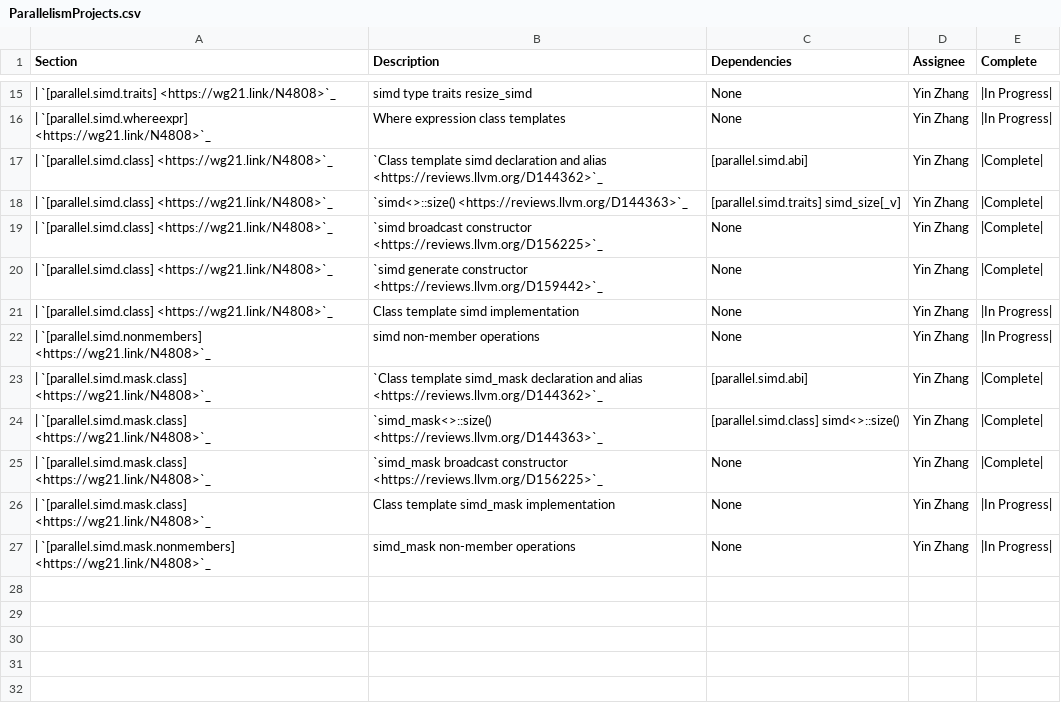
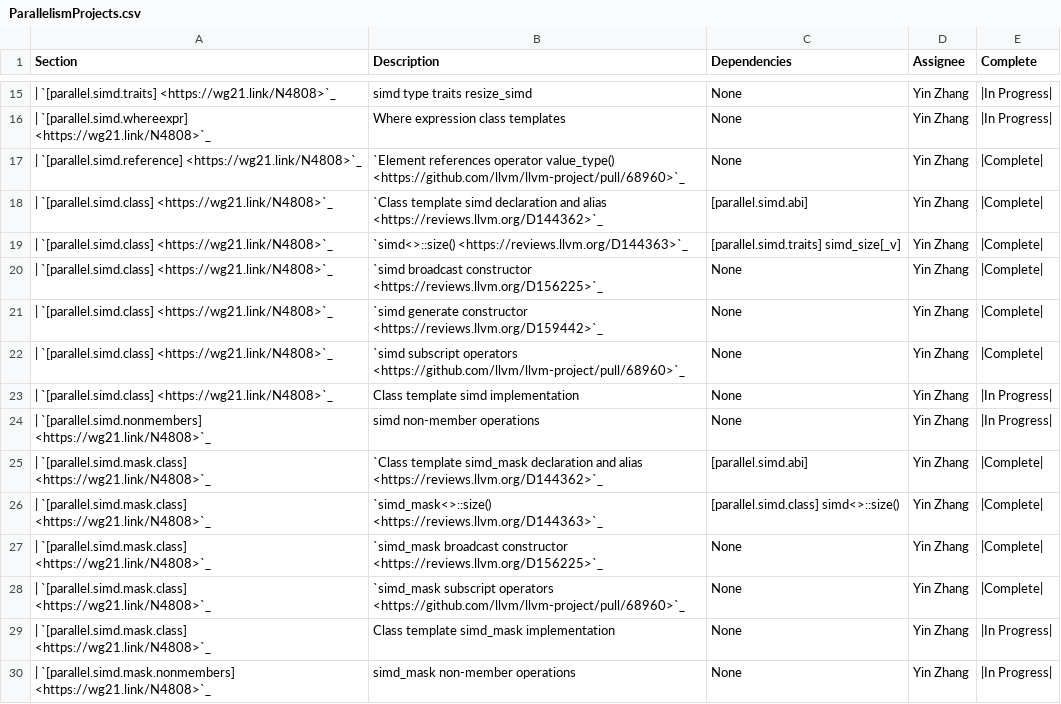
Before and after one commit to Manoj-Kumar-BV/llvm-project, a CSV file: libcxx/docs/Status/ParallelismProjects.csv, drawn as a sheet; only a part is shown, gaps mark what is left out.

Commit message:
[libc++] <experimental/simd> Add operator value_type() of simd reference (#68960)

```diff
--- a/libcxx/docs/Status/ParallelismProjects.csv
+++ b/libcxx/docs/Status/ParallelismProjects.csv
@@ -16,2 +16,3 @@ Section,Description,Dependencies,Assignee,Complete
 | `[parallel.simd.whereexpr] <https://wg21.link/N4808>`_, "Where expression class templates", None, Yin Zhang, |In Progress|
+| `[parallel.simd.reference] <https://wg21.link/N4808>`_, "`Element references operator value_type() <https://github.com/llvm/llvm-project/pull/68960>`_", None, Yin Zhang, |Complete|
 | `[parallel.simd.class] <https://wg21.link/N4808>`_, "`Class template simd declaration and alias <https://reviews.llvm.org/D144362>`_", [parallel.simd.abi], Yin Zhang, |Complete|
@@ -20,2 +21,3 @@ Section,Description,Dependencies,Assignee,Complete
 | `[parallel.simd.class] <https://wg21.link/N4808>`_, "`simd generate constructor <https://reviews.llvm.org/D159442>`_", None, Yin Zhang, |Complete|
+| `[parallel.simd.class] <https://wg21.link/N4808>`_, "`simd subscript operators <https://github.com/llvm/llvm-project/pull/68960>`_", None, Yin Zhang, |Complete|
 | `[parallel.simd.class] <https://wg21.link/N4808>`_, "Class template simd implementation", None, Yin Zhang, |In Progress|
@@ -25,2 +27,3 @@ Section,Description,Dependencies,Assignee,Complete
 | `[parallel.simd.mask.class] <https://wg21.link/N4808>`_, "`simd_mask broadcast constructor <https://reviews.llvm.org/D156225>`_", None, Yin Zhang, |Complete|
+| `[parallel.simd.mask.class] <https://wg21.link/N4808>`_, "`simd_mask subscript operators <https://github.com/llvm/llvm-project/pull/68960>`_", None, Yin Zhang, |Complete|
 | `[parallel.simd.mask.class] <https://wg21.link/N4808>`_, "Class template simd_mask implementation", None, Yin Zhang, |In Progress|
```
Also changed, not shown: 6 other files.
